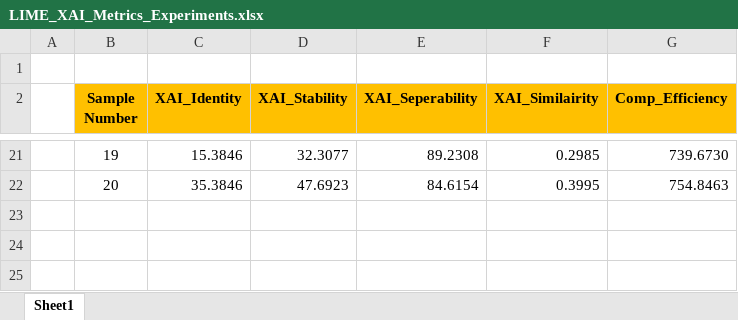
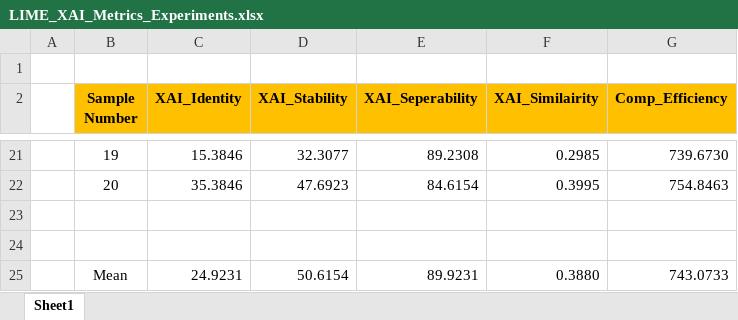
Before and after one commit to JackDaedalus/Dissertation_PreWork, an Excel workbook: Experiment Output/Feb/Post Scale Rerun/PostStabilityRuns/Format/LIME_XAI_Metrics_Experiments.xlsx, sheet Sheet1, drawn as a sheet; only a part is shown, gaps mark what is left out; values as stored, in another font and other column widths than the file's, no borders; the diff names each change by its address in the sheet, - before the commit and + after, or states it on an @@ line.

```diff
--- a/Experiment Output/Feb/Post Scale Rerun/PostStabilityRuns/Format/LIME_XAI_Metrics_Experiments.xlsx (sheet Sheet1)
+++ b/Experiment Output/Feb/Post Scale Rerun/PostStabilityRuns/Format/LIME_XAI_Metrics_Experiments.xlsx (sheet Sheet1)
+row 23: (empty)
+row 24: (empty)
+row 25:  | Mean | 24.9231 | 50.6154 | 89.9231 | 0.3880 | 743.0733
```
Also changed, not shown: Experiment Output/Feb/Post Scale Rerun/PostStabilityRuns/Format/ANCHOR_XAI_Metrics_Experiments.xlsx, Experiment Output/Feb/Post Scale Rerun/PostStabilityRuns/Format/DICE_XAI_Metrics_Experiments.xlsx, 7 other files.
